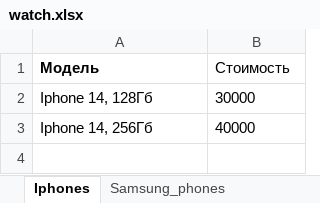
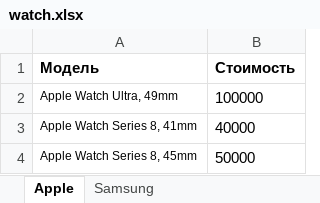
Before and after one commit to diiimmmaaas/tradein-form, an Excel workbook: watch.xlsx, sheet Apple, drawn as a sheet; values as stored, in another font and other column widths than the file's, no borders; removed rows and columns are numbered as before the commit, all else as after; the diff names each change by its address in the sheet, - before the commit and + after, or states it on an @@ line.

```diff
--- a/watch.xlsx (sheet Apple)
+++ b/watch.xlsx (sheet Apple)
-sheet tab: Iphones
+sheet tab: Apple
-sheet tab: Samsung_phones
+sheet tab: Samsung
-B1 bold: off
+B1 bold: on
-row 2: Iphone 14, 128Гб | 30000
+row 2: Apple Watch Ultra, 49mm | 100000
-A3 (Модель): Iphone 14, 256Гб
+A3 (Модель): Apple Watch Series 8, 41mm
@@ A3 text size: smaller @@
+row 4: Apple Watch Series 8, 45mm | 50000
```
Also changed, not shown: sheet Samsung, other sheet tabs, notebook.xlsx, phones.xlsx, 3 other files.
